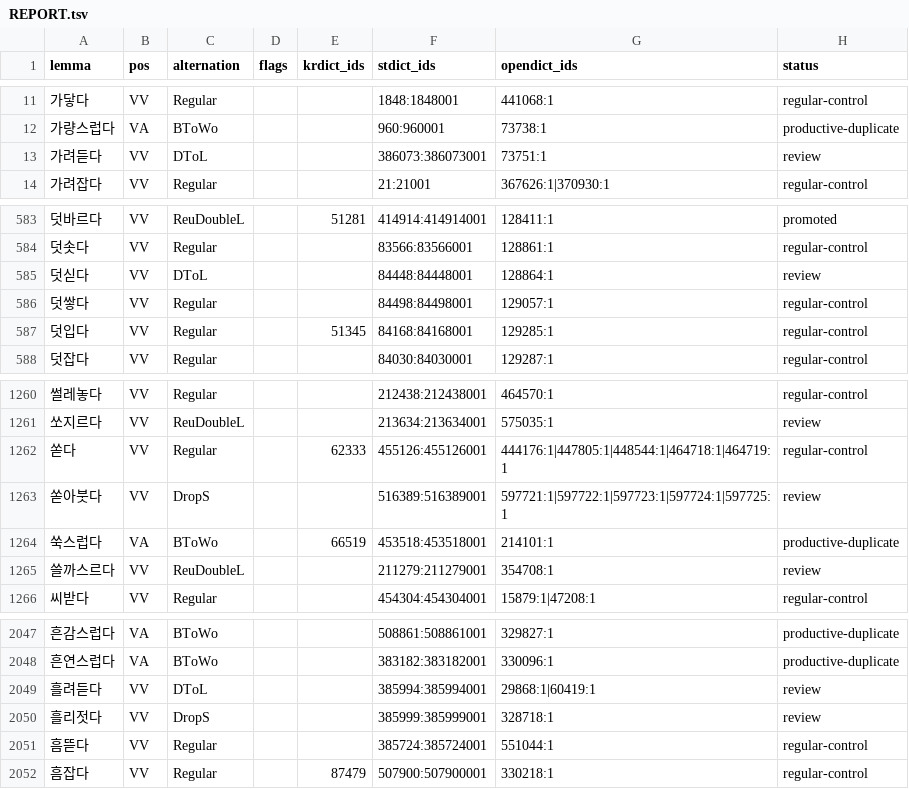
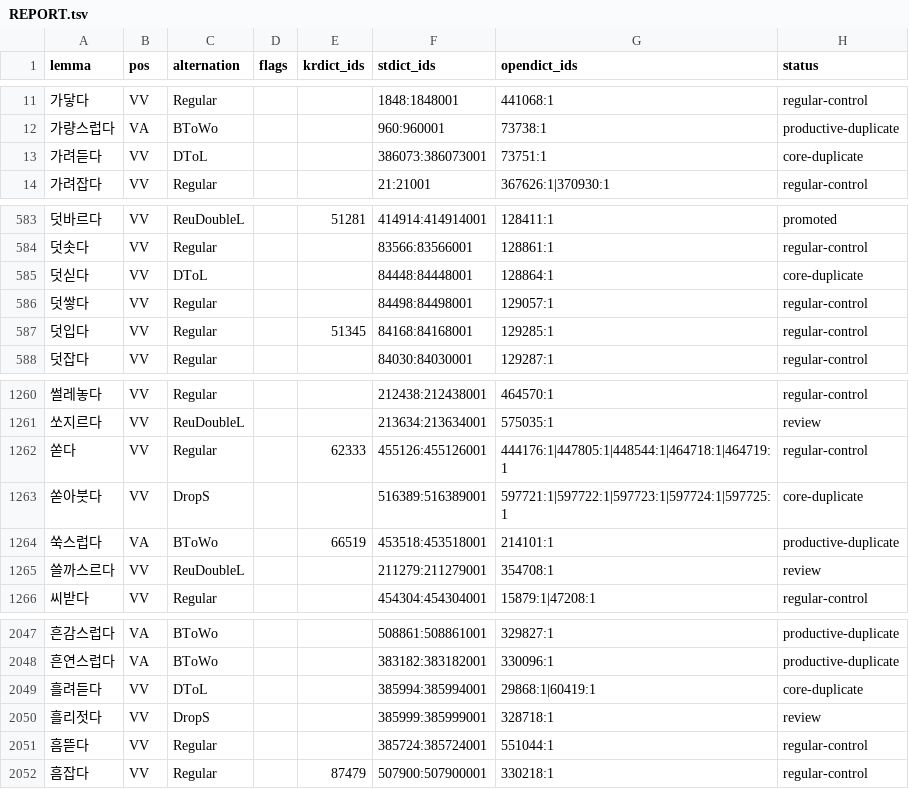
Before and after one commit to SeokminHong/kfind, a TSV file: data/enriched/REPORT.tsv, drawn as a sheet; only a part is shown, gaps mark what is left out.

```diff
--- a/data/enriched/REPORT.tsv
+++ b/data/enriched/REPORT.tsv
@@ -12,3 +12,3 @@ lemma	pos	alternation	flags	krdict_ids	stdict_ids	opendict_ids	status
 가량스럽다	VA	BToWo			960:960001	73738:1	productive-duplicate
-가려듣다	VV	DToL			386073:386073001	73751:1	review
+가려듣다	VV	DToL			386073:386073001	73751:1	core-duplicate
 가려잡다	VV	Regular			21:21001	367626:1|370930:1	regular-control
@@ -584,3 +584,3 @@ lemma	pos	alternation	flags	krdict_ids	stdict_ids	opendict_ids	status
 덧솟다	VV	Regular			83566:83566001	128861:1	regular-control
-덧싣다	VV	DToL			84448:84448001	128864:1	review
+덧싣다	VV	DToL			84448:84448001	128864:1	core-duplicate
 덧쌓다	VV	Regular			84498:84498001	129057:1	regular-control
@@ -1262,3 +1262,3 @@ lemma	pos	alternation	flags	krdict_ids	stdict_ids	opendict_ids	status
 쏟다	VV	Regular		62333	455126:455126001	444176:1|447805:1|448544:1|464718:1|464719:1	regular-control
-쏟아붓다	VV	DropS			516389:516389001	597721:1|597722:1|597723:1|597724:1|597725:1	review
+쏟아붓다	VV	DropS			516389:516389001	597721:1|597722:1|597723:1|597724:1|597725:1	core-duplicate
 쑥스럽다	VA	BToWo		66519	453518:453518001	214101:1	productive-duplicate
@@ -2048,3 +2048,3 @@ lemma	pos	alternation	flags	krdict_ids	stdict_ids	opendict_ids	status
 흔연스럽다	VA	BToWo			383182:383182001	330096:1	productive-duplicate
-흘려듣다	VV	DToL			385994:385994001	29868:1|60419:1	review
+흘려듣다	VV	DToL			385994:385994001	29868:1|60419:1	core-duplicate
 흘리젓다	VV	DropS			385999:385999001	328718:1	review
```
Also changed, not shown: data/lexicon/predicates.tsv, 9 other files.
